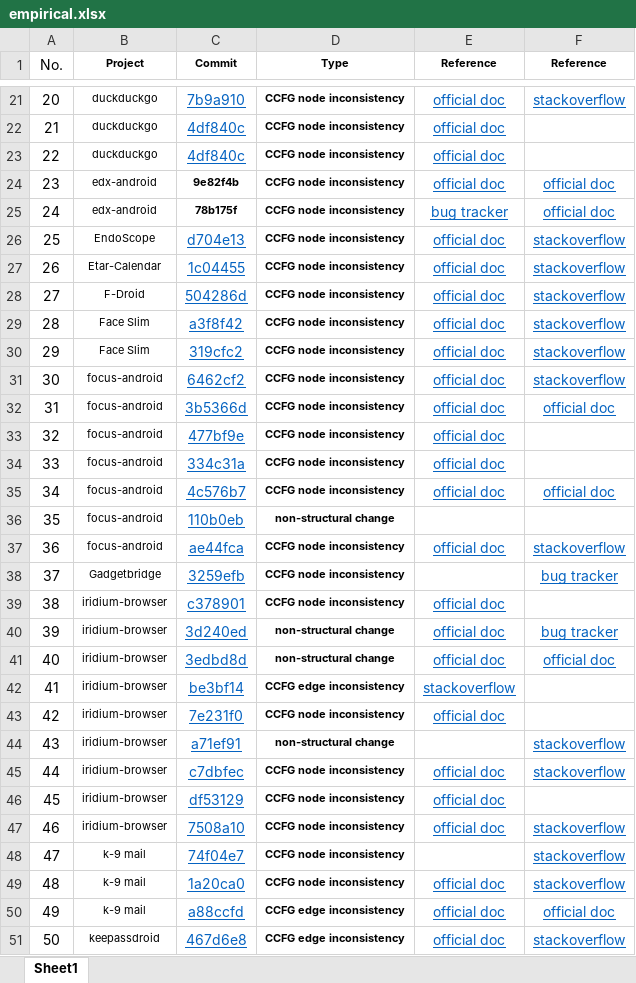
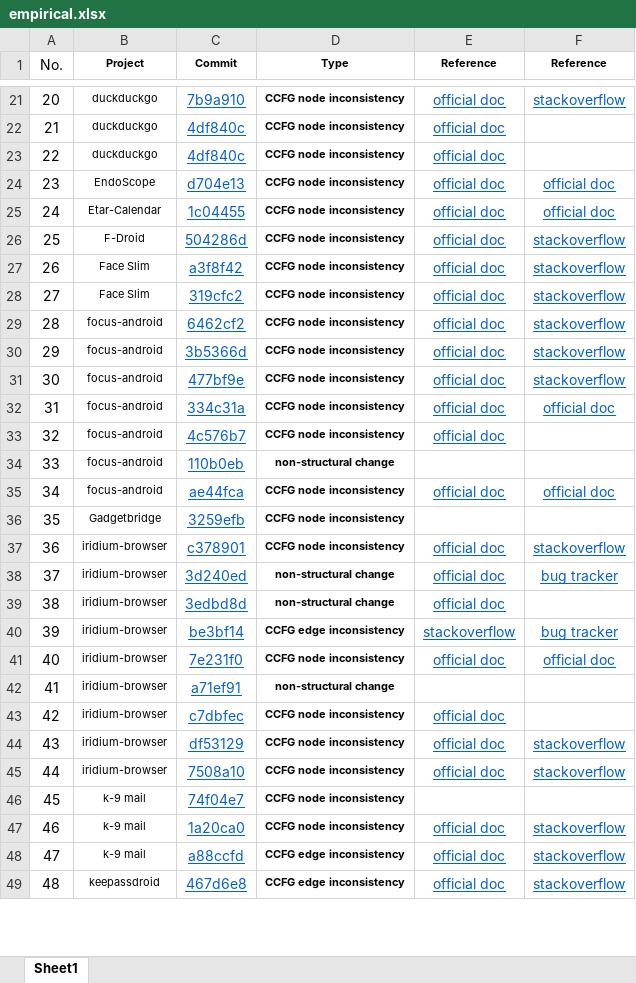
Before and after one commit to CiderAnalyzer/CiderAnalyzer.github.io, an Excel workbook: empirical.xlsx, sheet Sheet1, drawn as a sheet; only a part is shown, gaps mark what is left out; values as stored, in another font and other column widths than the file's, no borders; removed rows and columns are numbered as before the commit, all else as after; the diff covers the shown part only; the diff names each change by its address in the sheet, - before the commit and + after, or states it on an @@ line.

```diff
--- a/empirical.xlsx (sheet Sheet1)
+++ b/empirical.xlsx (sheet Sheet1)
-row 24: 23 | edx-android | 9e82f4b | CCFG node inconsistency | official doc | official doc
-row 25: 24 | edx-android | 78b175f | CCFG node inconsistency | bug tracker | official doc
@@ column A (No.) renumbered between rows 24 and 81 @@
-F24:F25 (Reference): stackoverflow
+F24:F25 (Reference): official doc
-F30 (Reference): official doc
+F30 (Reference): stackoverflow
-F31 (Reference): (empty)
+F31 (Reference): stackoverflow
-F32 (Reference): (empty)
+F32 (Reference): official doc
-F33 (Reference): official doc
+F33 (Reference): (empty)
-F35 (Reference): stackoverflow
+F35 (Reference): official doc
-F36 (Reference): bug tracker
+F36 (Reference): (empty)
-F37 (Reference): (empty)
+F37 (Reference): stackoverflow
-F39 (Reference): official doc
+F39 (Reference): (empty)
-F40 (Reference): (empty)
+F40 (Reference): bug tracker
-F41 (Reference): (empty)
+F41 (Reference): official doc
-F42:F43 (Reference): stackoverflow
+F42:F43 (Reference): (empty)
-F44 (Reference): (empty)
+F44 (Reference): stackoverflow
-F46 (Reference): stackoverflow
+F46 (Reference): (empty)
-F48 (Reference): official doc
+F48 (Reference): stackoverflow
```
Also changed, not shown: 2 added rows and 7 edited cells elsewhere in this sheet.
